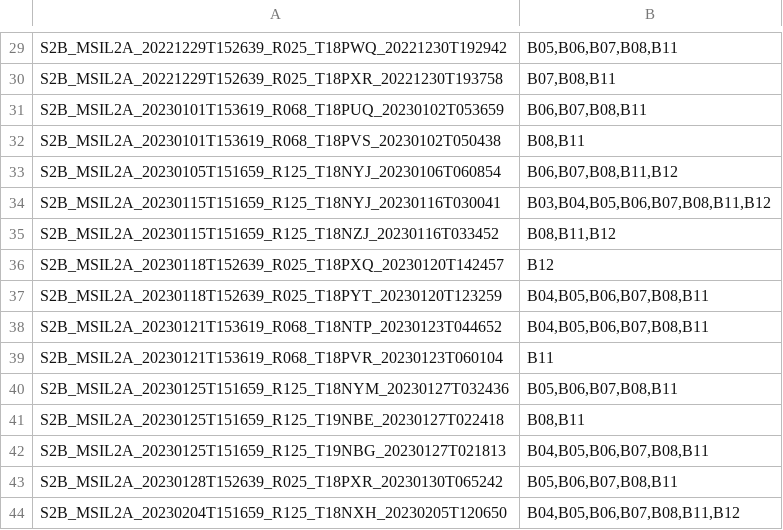
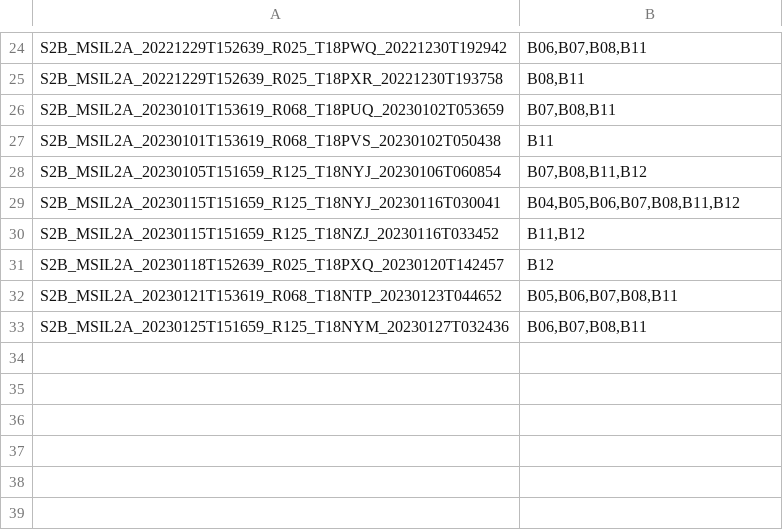
Before and after one commit to aocalderon/upme, a TSV file: missing_bands.tsv, drawn as a sheet; only a part is shown, gaps mark what is left out; removed rows and columns are numbered as before the commit, all else as after; the diff covers the shown part only; the diff names each change by its address in the sheet, - before the commit and + after, or states it on an @@ line.

```diff
--- a/missing_bands.tsv
+++ b/missing_bands.tsv
-B24: B05,B06,B07,B08,B11
+B24: B06,B07,B08,B11
-B25: B07,B08,B11
+B25: B08,B11
-B26: B06,B07,B08,B11
+B26: B07,B08,B11
-B27: B08,B11
+B27: B11
-B28: B06,B07,B08,B11,B12
+B28: B07,B08,B11,B12
-B29: B03,B04,B05,B06,B07,B08,B11,B12
+B29: B04,B05,B06,B07,B08,B11,B12
-B30: B08,B11,B12
+B30: B11,B12
-row 37: S2B_MSIL2A_20230118T152639_R025_T18PYT_20230120T123259 | B04,B05,B06,B07,B08,B11
-B32: B04,B05,B06,B07,B08,B11
+B32: B05,B06,B07,B08,B11
-row 39: S2B_MSIL2A_20230121T153619_R068_T18PVR_20230123T060104 | B11
-B33: B05,B06,B07,B08,B11
+B33: B06,B07,B08,B11
-row 41: S2B_MSIL2A_20230125T151659_R125_T19NBE_20230127T022418 | B08,B11
-row 42: S2B_MSIL2A_20230125T151659_R125_T19NBG_20230127T021813 | B04,B05,B06,B07,B08,B11
-row 43: S2B_MSIL2A_20230128T152639_R025_T18PXR_20230130T065242 | B05,B06,B07,B08,B11
-row 44: S2B_MSIL2A_20230204T151659_R125_T18NXH_20230205T120650 | B04,B05,B06,B07,B08,B11,B12
```
Also changed, not shown: 5 removed rows and 22 edited cells elsewhere in this file, missing_bands_v2.tsv, 2 other files.
